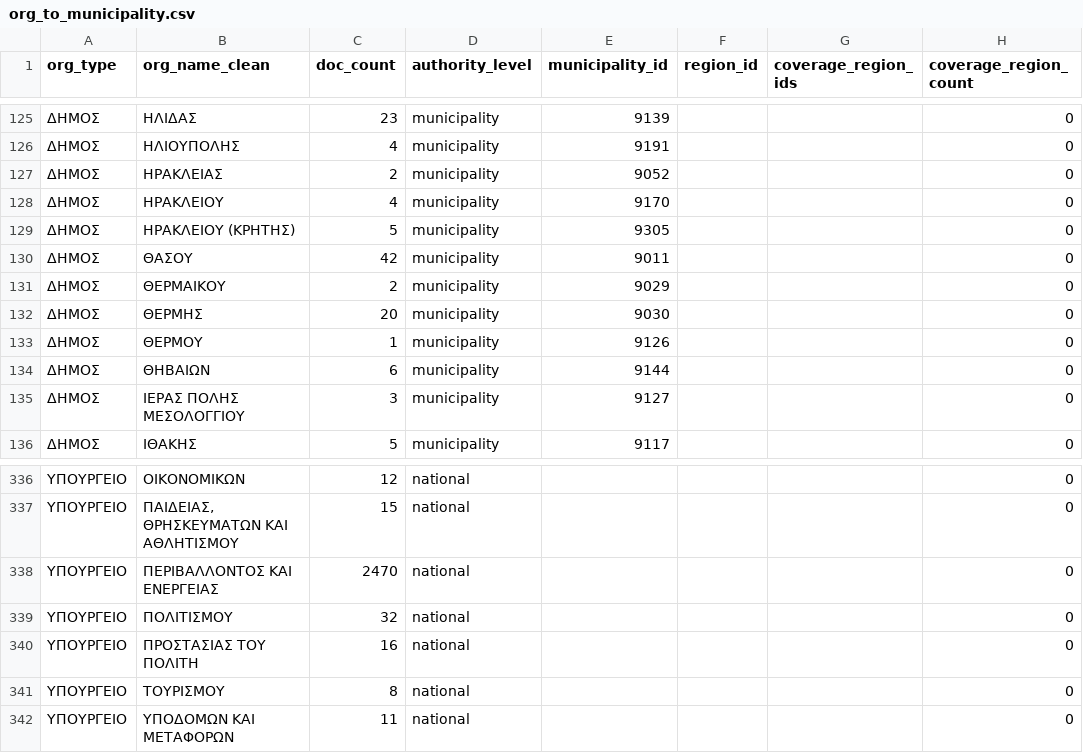
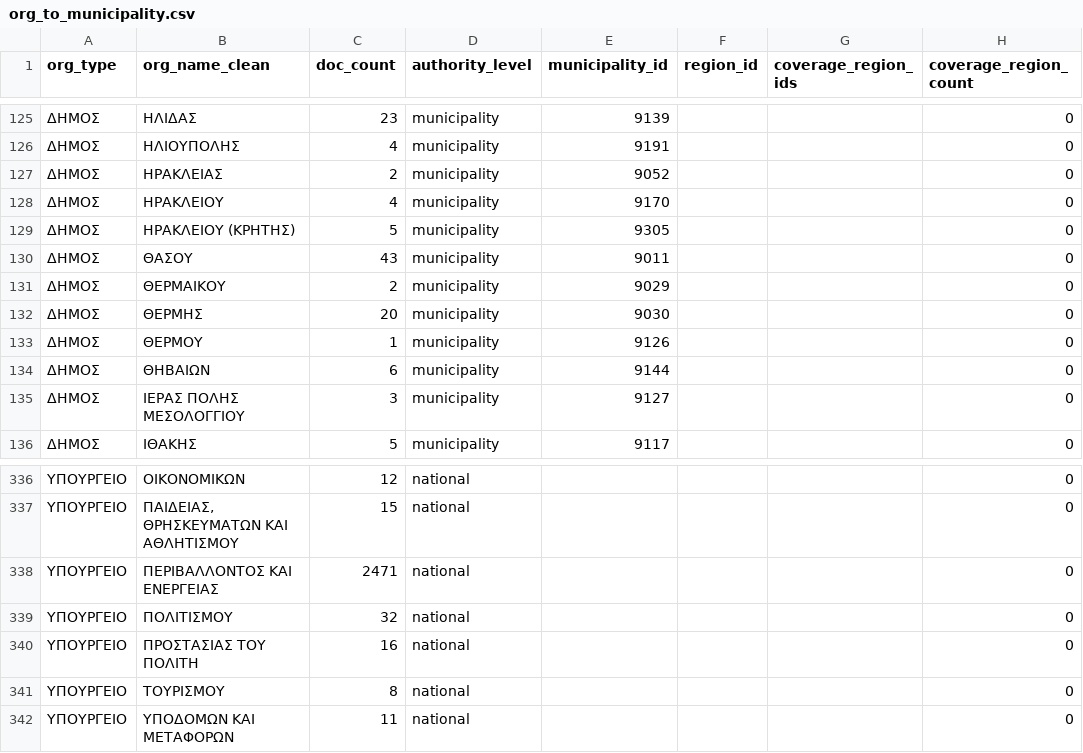
Before and after one commit to troboukis/2026_fire_protection, a CSV file: data/mappings/org_to_municipality.csv, drawn as a sheet; only a part is shown, gaps mark what is left out; the diff names each change by its address in the sheet, - before the commit and + after, or states it on an @@ line.

```diff
--- a/data/mappings/org_to_municipality.csv
+++ b/data/mappings/org_to_municipality.csv
-C130 (doc_count): 42
+C130 (doc_count): 43
-C338 (doc_count): 2470
+C338 (doc_count): 2471
```
Also changed, not shown: logs/fetch_runs.csv, logs/relevance_filter_runs.csv, 1 other file.
